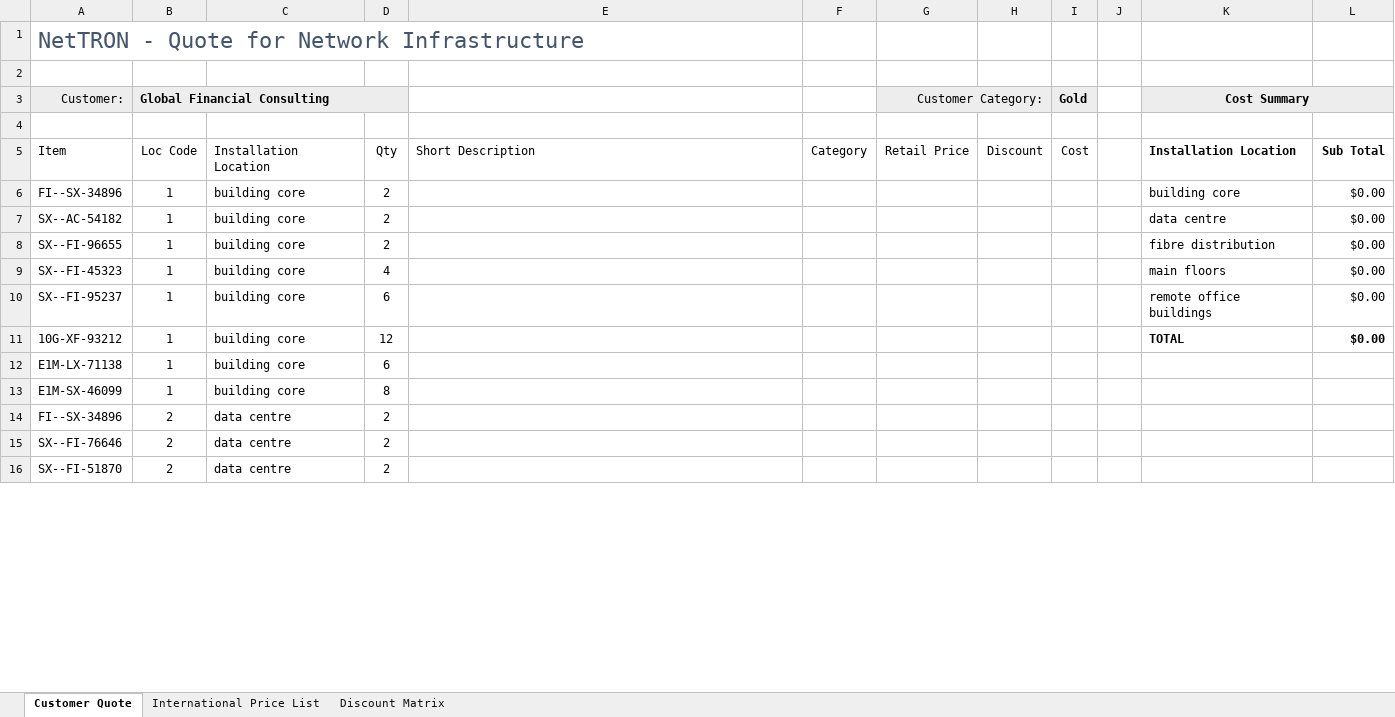
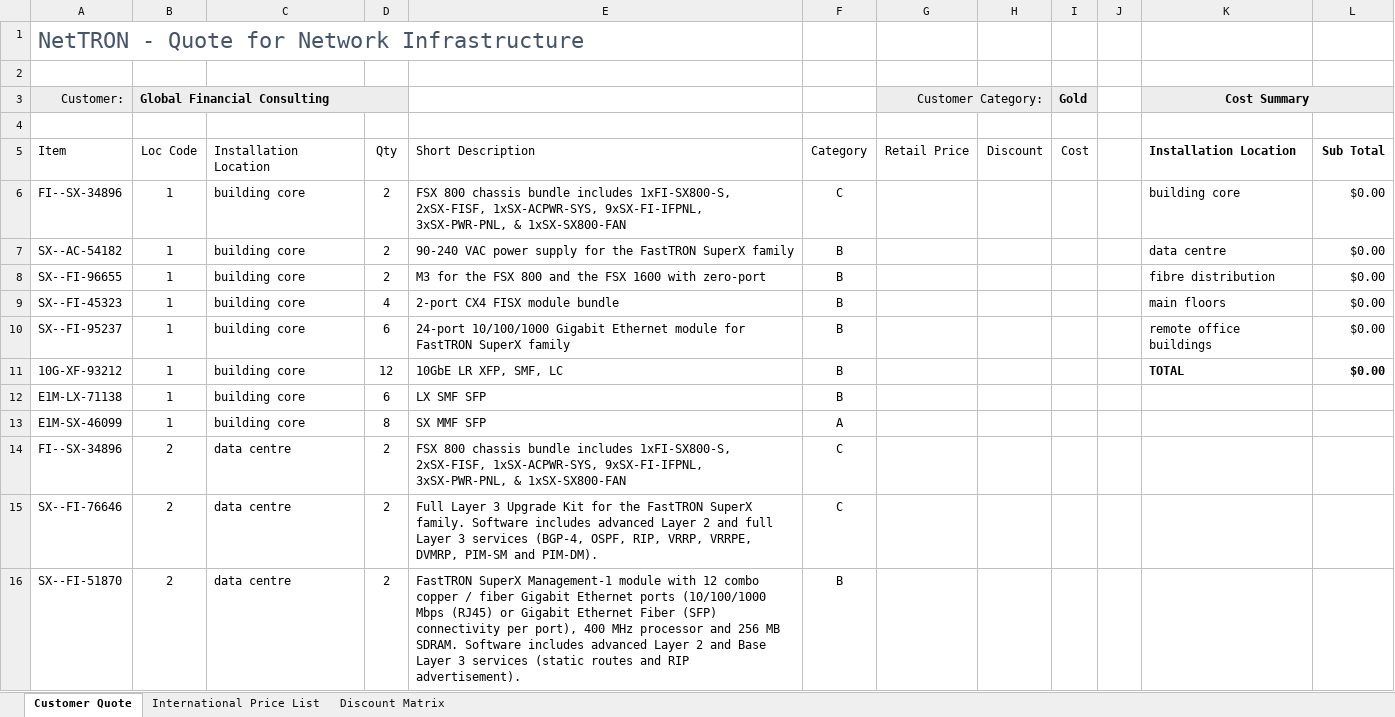
Before and after one commit to foongminwong/excel-skills-for-business, an Excel workbook: Intermediate II/Week 3/workbook/W3_V3 VLOOKUP Exact Match.xlsx, sheet Customer Quote, drawn as a sheet; only a part is shown; values as stored, in another font and other column widths than the file's, no borders; conditional formats and table styles not drawn; the diff covers the shown part only; the diff names each change by its address in the sheet, - before the commit and + after, or states it on an @@ line.

Commit message:
Exact Matches: Exact Match VLOOKUP

```diff
--- a/Intermediate II/Week 3/workbook/W3_V3 VLOOKUP Exact Match.xlsx (sheet Customer Quote)
+++ b/Intermediate II/Week 3/workbook/W3_V3 VLOOKUP Exact Match.xlsx (sheet Customer Quote)
-E6: (empty)
+E6: FSX 800 chassis bundle includes 1xFI-SX800-S, 2xSX-FISF, 1xSX-ACPWR-SYS, 9xSX-FI-IFPNL, 3xSX-PWR-PNL, & 1xSX-SX800-FAN
-F6: (empty)
+F6: C
-E7: (empty)
+E7: 90-240 VAC power supply for the FastTRON SuperX family
-F7:F12: (empty)
+F7:F12: B
-E8: (empty)
+E8: M3 for the FSX 800 and the FSX 1600 with zero-port
-E9: (empty)
+E9: 2-port CX4 FISX module bundle
-E10: (empty)
+E10: 24-port 10/100/1000 Gigabit Ethernet module for FastTRON SuperX family
-E11: (empty)
+E11: 10GbE LR XFP, SMF, LC
-E12: (empty)
+E12: LX SMF SFP
-E13: (empty)
+E13: SX MMF SFP
-F13: (empty)
+F13: A
-E14: (empty)
+E14: FSX 800 chassis bundle includes 1xFI-SX800-S, 2xSX-FISF, 1xSX-ACPWR-SYS, 9xSX-FI-IFPNL, 3xSX-PWR-PNL, & 1xSX-SX800-FAN
-F14:F15: (empty)
+F14:F15: C
-E15: (empty)
+E15: Full Layer 3 Upgrade Kit for the FastTRON SuperX family. Software includes advanced Layer 2 and full Layer 3 services (BGP-4, OSPF, RIP, VRRP, VRRPE, DVMRP, PIM-SM and PIM-DM).
-E16: (empty)
+E16: FastTRON SuperX Management-1 module with 12 combo copper / fiber Gigabit Ethernet ports (10/100/1000 Mbps (RJ45) or Gigabit Ethernet Fiber (SFP) connectivity per port), 400 MHz processor and 256 MB SDRAM. Software includes advanced Layer 2 and Base Layer 3 services (static routes and RIP advertisement).
-F16: (empty)
+F16: B
```
Also changed, not shown: 38 edited cells elsewhere in this sheet, 3 other files.
